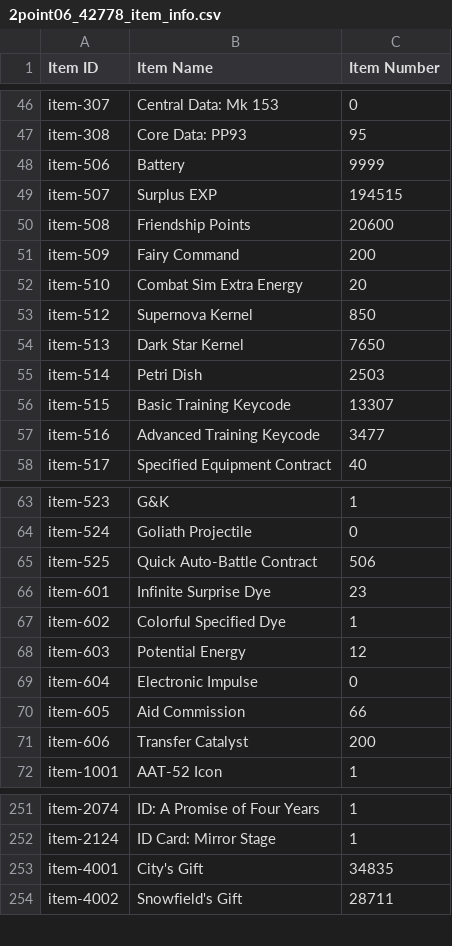
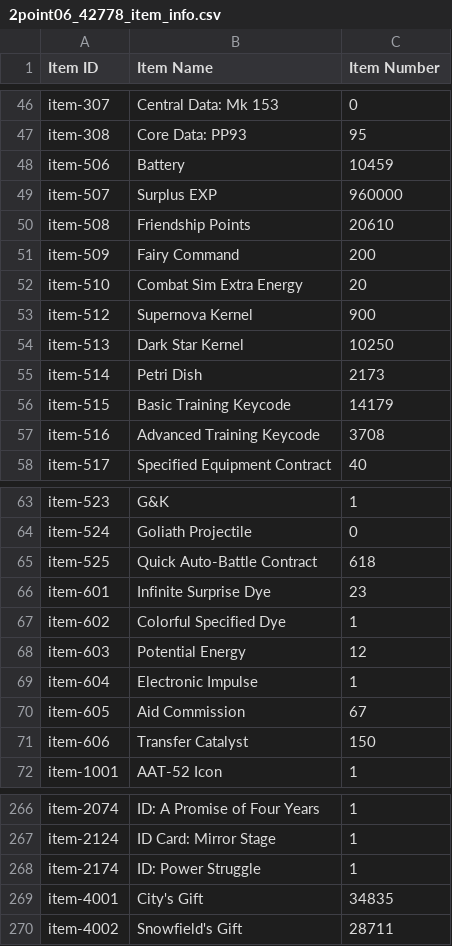
Before and after one commit to Jessegitpush/autogfalarm, a CSV file: 2point06_42778_item_info.csv, drawn as a sheet; only a part is shown, gaps mark what is left out; the diff covers the shown part only.

```diff
--- a/2point06_42778_item_info.csv
+++ b/2point06_42778_item_info.csv
@@ -47,12 +47,12 @@ item-307,Central Data: Mk 153,0
 item-308,Core Data: PP93,95
-item-506,Battery,9999
-item-507,Surplus EXP,194515
-item-508,Friendship Points,20600
+item-506,Battery,10459
+item-507,Surplus EXP,960000
+item-508,Friendship Points,20610
 item-509,Fairy Command,200
 item-510,Combat Sim Extra Energy,20
-item-512,Supernova Kernel,850
-item-513,Dark Star Kernel,7650
-item-514,Petri Dish,2503
-item-515,Basic Training Keycode,13307
-item-516,Advanced Training Keycode,3477
+item-512,Supernova Kernel,900
+item-513,Dark Star Kernel,10250
+item-514,Petri Dish,2173
+item-515,Basic Training Keycode,14179
+item-516,Advanced Training Keycode,3708
 item-517,Specified Equipment Contract,40
@@ -64,3 +64,3 @@ item-523,G&K,1
 item-524,Goliath Projectile,0
-item-525,Quick Auto-Battle Contract,506
+item-525,Quick Auto-Battle Contract,618
 item-601,Infinite Surprise Dye,23
@@ -68,5 +68,5 @@ item-602,Colorful Specified Dye,1
 item-603,Potential Energy,12
-item-604,Electronic Impulse,0
-item-605,Aid Commission,66
-item-606,Transfer Catalyst,200
+item-604,Electronic Impulse,1
+item-605,Aid Commission,67
+item-606,Transfer Catalyst,150
 item-1001,AAT-52 Icon,1
@@ -252,2 +267,3 @@ item-2074,ID: A Promise of Four Years,1
 item-2124,ID Card: Mirror Stage,1
+item-2174,ID: Power Struggle,1
 item-4001,City's Gift,34835
```
Also changed, not shown: 19 added rows and 24 edited cells elsewhere in this file, 2point06_42778_capture_sangvis.csv, 2point06_42778_coalition_info.csv, 8 other files.
